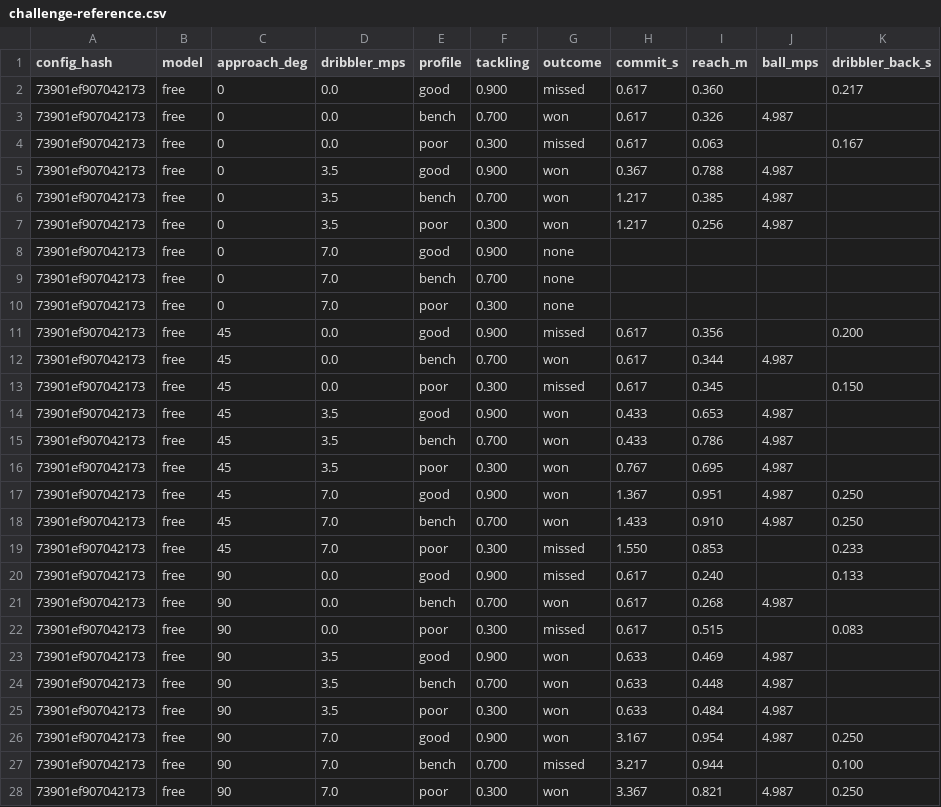
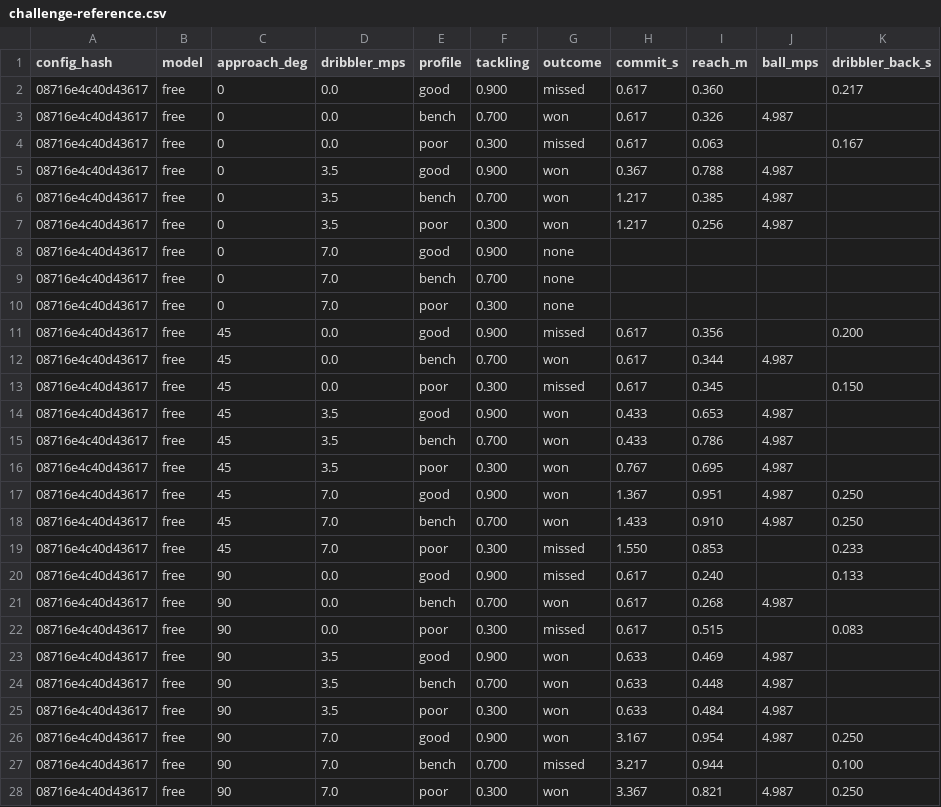
Before and after one commit to enkeldesign/eleven, a CSV file: docs/simulation/challenge-reference.csv, drawn as a sheet; only a part is shown; the diff covers the shown part only.

```diff
--- a/docs/simulation/challenge-reference.csv
+++ b/docs/simulation/challenge-reference.csv
@@ -1,28 +1,28 @@
 config_hash,model,approach_deg,dribbler_mps,profile,tackling,outcome,commit_s,reach_m,ball_mps,dribbler_back_s
-73901ef907042173,free,0,0.0,good,0.900,missed,0.617,0.360,,0.217
-73901ef907042173,free,0,0.0,bench,0.700,won,0.617,0.326,4.987,
-73901ef907042173,free,0,0.0,poor,0.300,missed,0.617,0.063,,0.167
-73901ef907042173,free,0,3.5,good,0.900,won,0.367,0.788,4.987,
-73901ef907042173,free,0,3.5,bench,0.700,won,1.217,0.385,4.987,
-73901ef907042173,free,0,3.5,poor,0.300,won,1.217,0.256,4.987,
-73901ef907042173,free,0,7.0,good,0.900,none,,,,
-73901ef907042173,free,0,7.0,bench,0.700,none,,,,
-73901ef907042173,free,0,7.0,poor,0.300,none,,,,
-73901ef907042173,free,45,0.0,good,0.900,missed,0.617,0.356,,0.200
-73901ef907042173,free,45,0.0,bench,0.700,won,0.617,0.344,4.987,
-73901ef907042173,free,45,0.0,poor,0.300,missed,0.617,0.345,,0.150
-73901ef907042173,free,45,3.5,good,0.900,won,0.433,0.653,4.987,
-73901ef907042173,free,45,3.5,bench,0.700,won,0.433,0.786,4.987,
-73901ef907042173,free,45,3.5,poor,0.300,won,0.767,0.695,4.987,
-73901ef907042173,free,45,7.0,good,0.900,won,1.367,0.951,4.987,0.250
-73901ef907042173,free,45,7.0,bench,0.700,won,1.433,0.910,4.987,0.250
-73901ef907042173,free,45,7.0,poor,0.300,missed,1.550,0.853,,0.233
-73901ef907042173,free,90,0.0,good,0.900,missed,0.617,0.240,,0.133
-73901ef907042173,free,90,0.0,bench,0.700,won,0.617,0.268,4.987,
-73901ef907042173,free,90,0.0,poor,0.300,missed,0.617,0.515,,0.083
-73901ef907042173,free,90,3.5,good,0.900,won,0.633,0.469,4.987,
-73901ef907042173,free,90,3.5,bench,0.700,won,0.633,0.448,4.987,
-73901ef907042173,free,90,3.5,poor,0.300,won,0.633,0.484,4.987,
-73901ef907042173,free,90,7.0,good,0.900,won,3.167,0.954,4.987,0.250
-73901ef907042173,free,90,7.0,bench,0.700,missed,3.217,0.944,,0.100
-73901ef907042173,free,90,7.0,poor,0.300,won,3.367,0.821,4.987,0.250
+08716e4c40d43617,free,0,0.0,good,0.900,missed,0.617,0.360,,0.217
+08716e4c40d43617,free,0,0.0,bench,0.700,won,0.617,0.326,4.987,
+08716e4c40d43617,free,0,0.0,poor,0.300,missed,0.617,0.063,,0.167
+08716e4c40d43617,free,0,3.5,good,0.900,won,0.367,0.788,4.987,
+08716e4c40d43617,free,0,3.5,bench,0.700,won,1.217,0.385,4.987,
+08716e4c40d43617,free,0,3.5,poor,0.300,won,1.217,0.256,4.987,
+08716e4c40d43617,free,0,7.0,good,0.900,none,,,,
+08716e4c40d43617,free,0,7.0,bench,0.700,none,,,,
+08716e4c40d43617,free,0,7.0,poor,0.300,none,,,,
+08716e4c40d43617,free,45,0.0,good,0.900,missed,0.617,0.356,,0.200
+08716e4c40d43617,free,45,0.0,bench,0.700,won,0.617,0.344,4.987,
+08716e4c40d43617,free,45,0.0,poor,0.300,missed,0.617,0.345,,0.150
+08716e4c40d43617,free,45,3.5,good,0.900,won,0.433,0.653,4.987,
+08716e4c40d43617,free,45,3.5,bench,0.700,won,0.433,0.786,4.987,
+08716e4c40d43617,free,45,3.5,poor,0.300,won,0.767,0.695,4.987,
+08716e4c40d43617,free,45,7.0,good,0.900,won,1.367,0.951,4.987,0.250
+08716e4c40d43617,free,45,7.0,bench,0.700,won,1.433,0.910,4.987,0.250
+08716e4c40d43617,free,45,7.0,poor,0.300,missed,1.550,0.853,,0.233
+08716e4c40d43617,free,90,0.0,good,0.900,missed,0.617,0.240,,0.133
+08716e4c40d43617,free,90,0.0,bench,0.700,won,0.617,0.268,4.987,
+08716e4c40d43617,free,90,0.0,poor,0.300,missed,0.617,0.515,,0.083
+08716e4c40d43617,free,90,3.5,good,0.900,won,0.633,0.469,4.987,
+08716e4c40d43617,free,90,3.5,bench,0.700,won,0.633,0.448,4.987,
+08716e4c40d43617,free,90,3.5,poor,0.300,won,0.633,0.484,4.987,
+08716e4c40d43617,free,90,7.0,good,0.900,won,3.167,0.954,4.987,0.250
+08716e4c40d43617,free,90,7.0,bench,0.700,missed,3.217,0.944,,0.100
+08716e4c40d43617,free,90,7.0,poor,0.300,won,3.367,0.821,4.987,0.250
```
Also changed, not shown: 63 edited cells elsewhere in this file, docs/simulation/air-curves-reference.csv, docs/simulation/ball-curves-reference.csv, 22 other files.
